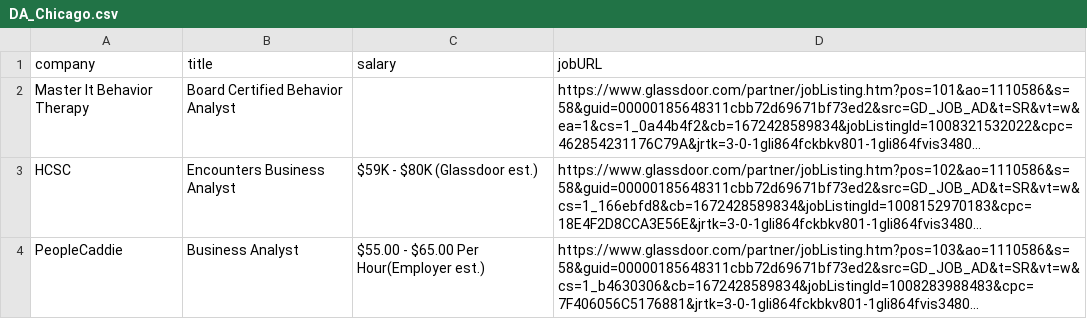
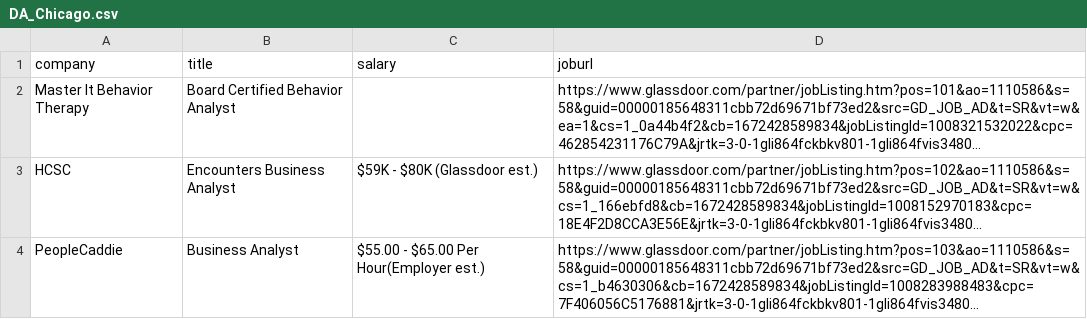
Before and after one commit to YunlouTeng/Data-Analyst-Salary-Predictor, a CSV file: URLs/Data_Analyst/DA_Chicago.csv, drawn as a sheet; only a part is shown; long unchanged cells end in …; the diff names each change by its address in the sheet, - before the commit and + after, or states it on an @@ line.

```diff
--- a/URLs/Data_Analyst/DA_Chicago.csv
+++ b/URLs/Data_Analyst/DA_Chicago.csv
-D1: jobURL
+D1: joburl
```
Also changed, not shown: URLs/Data_Analyst/DA_Seattle.csv, 4 other files.
